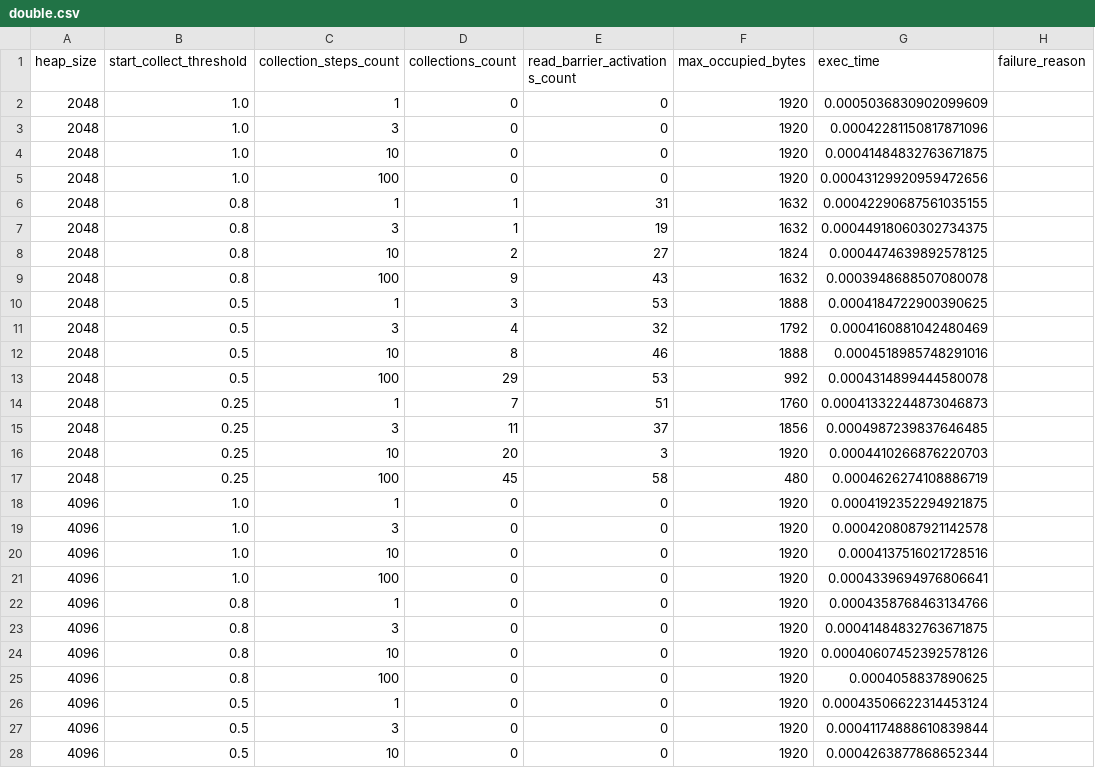
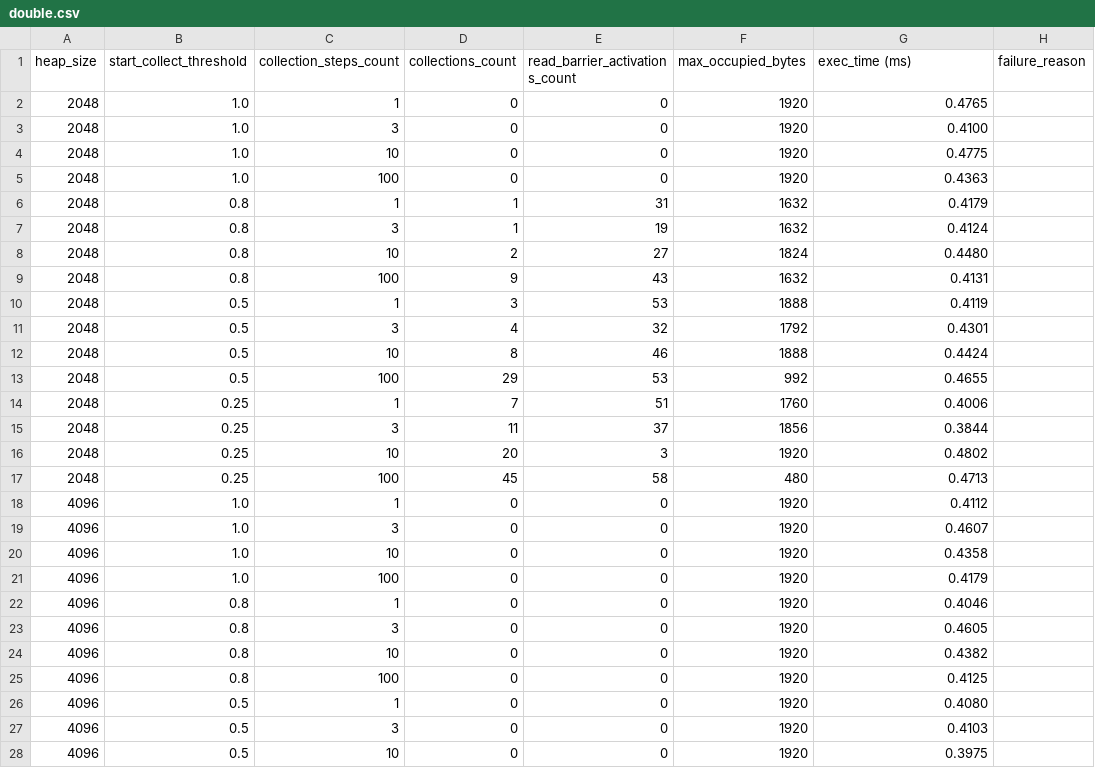
Before and after one commit to ThatDraenGuy/ifmo_stella_compiler_design, a CSV file: runtime/bonus/output/double.csv, drawn as a sheet; only a part is shown; the diff covers the shown part only.

```diff
--- a/runtime/bonus/output/double.csv
+++ b/runtime/bonus/output/double.csv
@@ -1,28 +1,28 @@
-heap_size,start_collect_threshold,collection_steps_count,collections_count,read_barrier_activations_count,max_occupied_bytes,exec_time,failure_reason
-2048,1.0,1,0,0,1920,0.0005036830902099609,
-2048,1.0,3,0,0,1920,0.00042281150817871096,
-2048,1.0,10,0,0,1920,0.00041484832763671875,
-2048,1.0,100,0,0,1920,0.00043129920959472656,
-2048,0.8,1,1,31,1632,0.00042290687561035155,
-2048,0.8,3,1,19,1632,0.00044918060302734375,
-2048,0.8,10,2,27,1824,0.0004474639892578125,
-2048,0.8,100,9,43,1632,0.0003948688507080078,
-2048,0.5,1,3,53,1888,0.0004184722900390625,
-2048,0.5,3,4,32,1792,0.0004160881042480469,
-2048,0.5,10,8,46,1888,0.0004518985748291016,
-2048,0.5,100,29,53,992,0.0004314899444580078,
-2048,0.25,1,7,51,1760,0.00041332244873046873,
-2048,0.25,3,11,37,1856,0.0004987239837646485,
-2048,0.25,10,20,3,1920,0.0004410266876220703,
-2048,0.25,100,45,58,480,0.0004626274108886719,
-4096,1.0,1,0,0,1920,0.0004192352294921875,
-4096,1.0,3,0,0,1920,0.0004208087921142578,
-4096,1.0,10,0,0,1920,0.0004137516021728516,
-4096,1.0,100,0,0,1920,0.0004339694976806641,
-4096,0.8,1,0,0,1920,0.0004358768463134766,
-4096,0.8,3,0,0,1920,0.00041484832763671875,
-4096,0.8,10,0,0,1920,0.00040607452392578126,
-4096,0.8,100,0,0,1920,0.0004058837890625,
-4096,0.5,1,0,0,1920,0.00043506622314453124,
-4096,0.5,3,0,0,1920,0.00041174888610839844,
-4096,0.5,10,0,0,1920,0.0004263877868652344,
+heap_size,start_collect_threshold,collection_steps_count,collections_count,read_barrier_activations_count,max_occupied_bytes,exec_time (ms),failure_reason
+2048,1.0,1,0,0,1920,0.4765,
+2048,1.0,3,0,0,1920,0.4100,
+2048,1.0,10,0,0,1920,0.4775,
+2048,1.0,100,0,0,1920,0.4363,
+2048,0.8,1,1,31,1632,0.4179,
+2048,0.8,3,1,19,1632,0.4124,
+2048,0.8,10,2,27,1824,0.4480,
+2048,0.8,100,9,43,1632,0.4131,
+2048,0.5,1,3,53,1888,0.4119,
+2048,0.5,3,4,32,1792,0.4301,
+2048,0.5,10,8,46,1888,0.4424,
+2048,0.5,100,29,53,992,0.4655,
+2048,0.25,1,7,51,1760,0.4006,
+2048,0.25,3,11,37,1856,0.3844,
+2048,0.25,10,20,3,1920,0.4802,
+2048,0.25,100,45,58,480,0.4713,
+4096,1.0,1,0,0,1920,0.4112,
+4096,1.0,3,0,0,1920,0.4607,
+4096,1.0,10,0,0,1920,0.4358,
+4096,1.0,100,0,0,1920,0.4179,
+4096,0.8,1,0,0,1920,0.4046,
+4096,0.8,3,0,0,1920,0.4605,
+4096,0.8,10,0,0,1920,0.4382,
+4096,0.8,100,0,0,1920,0.4125,
+4096,0.5,1,0,0,1920,0.4080,
+4096,0.5,3,0,0,1920,0.4103,
+4096,0.5,10,0,0,1920,0.3975,
```
Also changed, not shown: 21 edited cells elsewhere in this file, runtime/bonus/output/chat.csv, runtime/bonus/output/garbage.csv, 1 other file.
